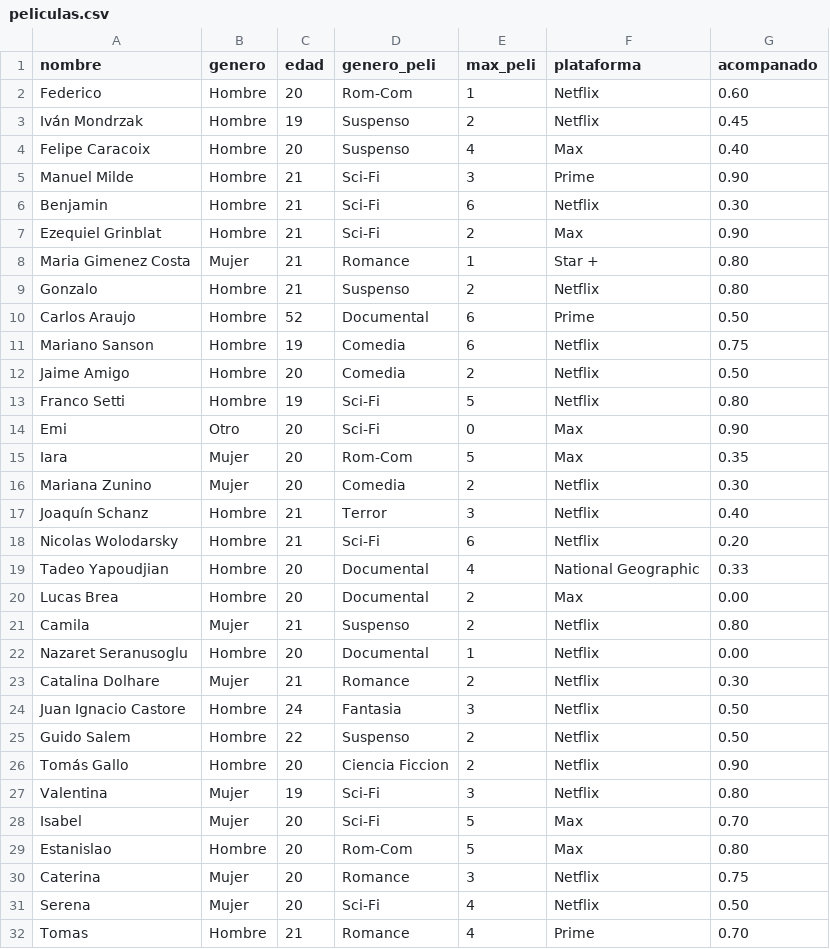
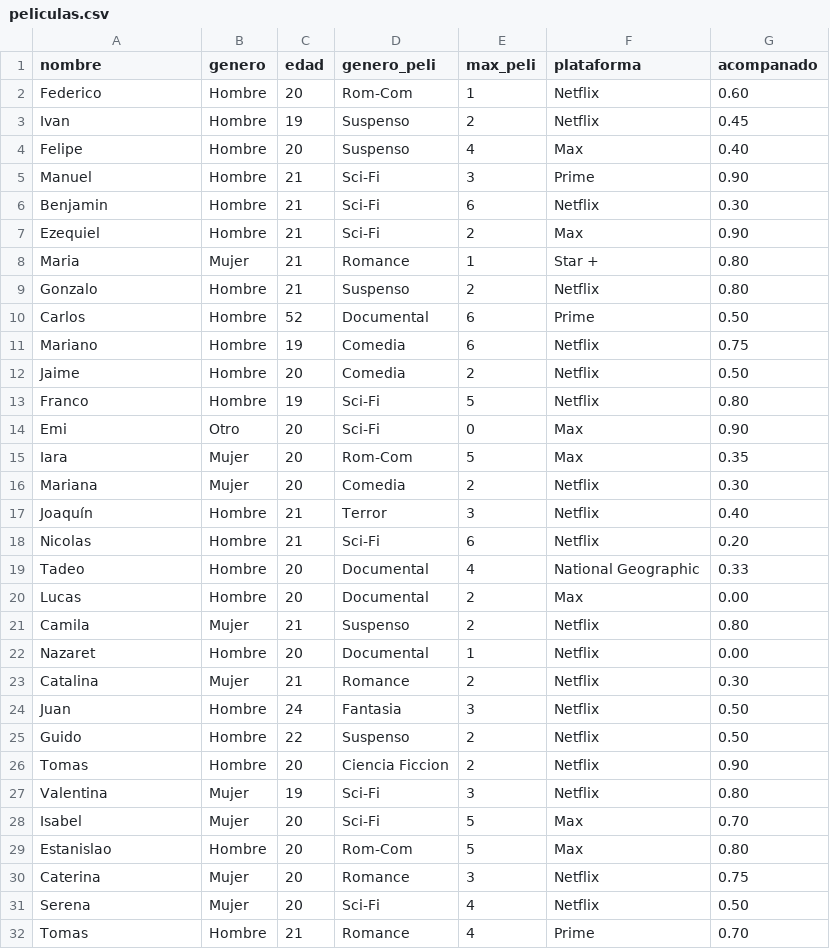
Before and after one commit to larabarijhoff/vd_cinemacorn, a CSV file: public/data/peliculas.csv, drawn as a sheet; only a part is shown.

Commit message:
csv sin apellidos

```diff
--- a/public/data/peliculas.csv
+++ b/public/data/peliculas.csv
@@ -2,26 +2,26 @@ nombre,genero,edad,genero_peli,max_peli,plataforma,acompanado
 Federico,Hombre,20,Rom-Com,1,Netflix,0.60
-Iván Mondrzak,Hombre,19,Suspenso,2,Netflix,0.45
-Felipe Caracoix,Hombre,20,Suspenso,4,Max,0.40
-Manuel Milde,Hombre,21,Sci-Fi,3,Prime,0.90
+Ivan,Hombre,19,Suspenso,2,Netflix,0.45
+Felipe,Hombre,20,Suspenso,4,Max,0.40
+Manuel,Hombre,21,Sci-Fi,3,Prime,0.90
 Benjamin,Hombre,21,Sci-Fi,6,Netflix,0.30
-Ezequiel Grinblat,Hombre,21,Sci-Fi,2,Max,0.90
-Maria Gimenez Costa,Mujer,21,Romance,1,Star +,0.80
+Ezequiel,Hombre,21,Sci-Fi,2,Max,0.90
+Maria,Mujer,21,Romance,1,Star +,0.80
 Gonzalo,Hombre,21,Suspenso,2,Netflix,0.80
-Carlos Araujo,Hombre,52,Documental,6,Prime,0.50
-Mariano Sanson,Hombre,19,Comedia,6,Netflix,0.75
-Jaime Amigo,Hombre,20,Comedia,2,Netflix,0.50
-Franco Setti,Hombre,19,Sci-Fi,5,Netflix,0.80
+Carlos,Hombre,52,Documental,6,Prime,0.50
+Mariano,Hombre,19,Comedia,6,Netflix,0.75
+Jaime,Hombre,20,Comedia,2,Netflix,0.50
+Franco,Hombre,19,Sci-Fi,5,Netflix,0.80
 Emi,Otro,20,Sci-Fi,0,Max,0.90
 Iara,Mujer,20,Rom-Com,5,Max,0.35
-Mariana Zunino,Mujer,20,Comedia,2,Netflix,0.30
-Joaquín Schanz,Hombre,21,Terror,3,Netflix,0.40
-Nicolas Wolodarsky,Hombre,21,Sci-Fi,6,Netflix,0.20
-Tadeo Yapoudjian,Hombre,20,Documental,4,National Geographic,0.33
-Lucas Brea,Hombre,20,Documental,2,Max,0.00
+Mariana,Mujer,20,Comedia,2,Netflix,0.30
+Joaquín,Hombre,21,Terror,3,Netflix,0.40
+Nicolas,Hombre,21,Sci-Fi,6,Netflix,0.20
+Tadeo,Hombre,20,Documental,4,National Geographic,0.33
+Lucas,Hombre,20,Documental,2,Max,0.00
 Camila,Mujer,21,Suspenso,2,Netflix,0.80
-Nazaret Seranusoglu,Hombre,20,Documental,1,Netflix,0.00
-Catalina Dolhare,Mujer,21,Romance,2,Netflix,0.30
-Juan Ignacio Castore,Hombre,24,Fantasia,3,Netflix,0.50
-Guido Salem,Hombre,22,Suspenso,2,Netflix,0.50
-Tomás Gallo,Hombre,20,Ciencia Ficcion,2,Netflix,0.90
+Nazaret,Hombre,20,Documental,1,Netflix,0.00
+Catalina,Mujer,21,Romance,2,Netflix,0.30
+Juan,Hombre,24,Fantasia,3,Netflix,0.50
+Guido,Hombre,22,Suspenso,2,Netflix,0.50
+Tomas,Hombre,20,Ciencia Ficcion,2,Netflix,0.90
 Valentina,Mujer,19,Sci-Fi,3,Netflix,0.80
```
